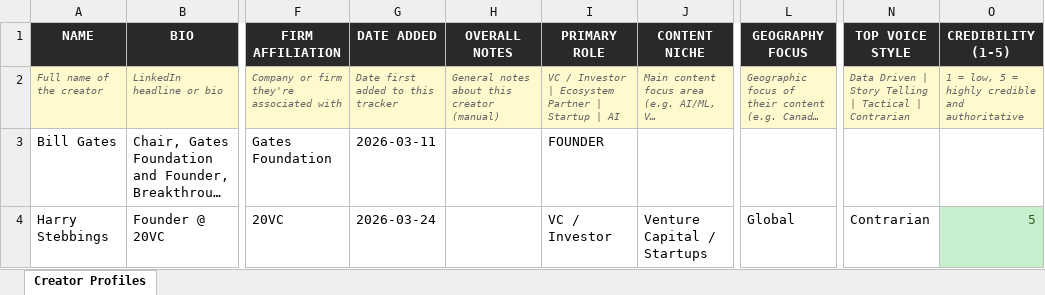
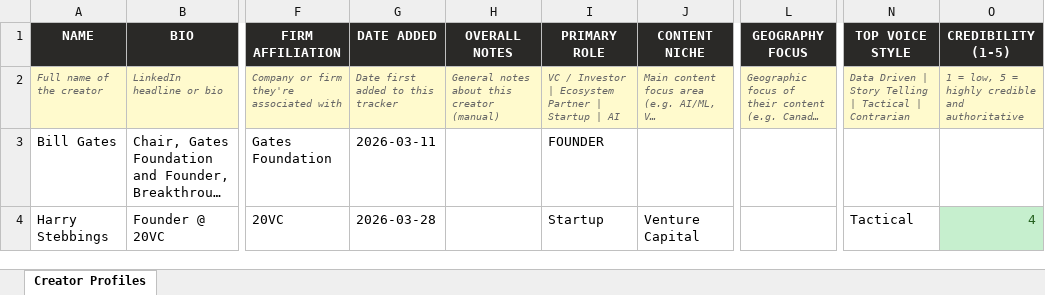
Before and after one commit to shayansiddiqui172/ContentEngine, an Excel workbook: data/DB1_Creator_Profiles.xlsx, sheet Creator Profiles, drawn as a sheet; only a part is shown, gaps mark what is left out; long unchanged cells end in …; values as stored, in another font and other column widths than the file's, no borders; the diff names each change by its address in the sheet, - before the commit and + after, or states it on an @@ line.

```diff
--- a/data/DB1_Creator_Profiles.xlsx (sheet Creator Profiles)
+++ b/data/DB1_Creator_Profiles.xlsx (sheet Creator Profiles)
-G4 (DATE ADDED): 2026-03-24
+G4 (DATE ADDED): 2026-03-28
-I4 (PRIMARY ROLE): VC / Investor
+I4 (PRIMARY ROLE): Startup
-J4 (CONTENT NICHE): Venture Capital / Startups
+J4 (CONTENT NICHE): Venture Capital
-L4 (GEOGRAPHY FOCUS): Global
+L4 (GEOGRAPHY FOCUS): (empty)
-N4 (TOP VOICE STYLE): Contrarian
+N4 (TOP VOICE STYLE): Tactical
-O4 (CREDIBILITY (1-5)): 5
+O4 (CREDIBILITY (1-5)): 4
```
Also changed, not shown: data/DB2_Post_Analysis.xlsx, 6 other files.
